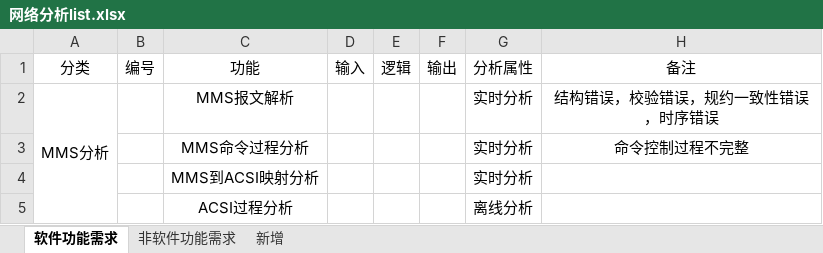
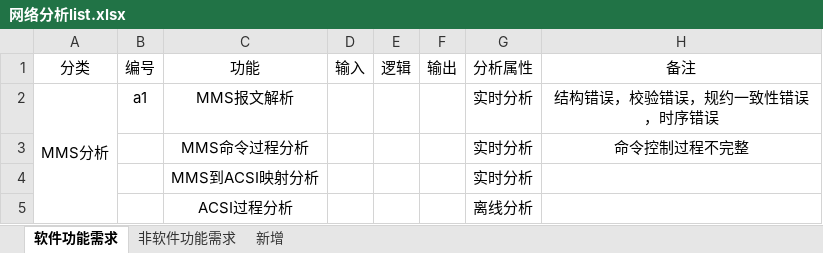
Before and after one commit to xaviet/repo, an Excel workbook: doc/网络分析list.xlsx, sheet 软件功能需求, drawn as a sheet; only a part is shown; values as stored, in another font and other column widths than the file's, no borders; the diff names each change by its address in the sheet, - before the commit and + after, or states it on an @@ line.

```diff
--- a/doc/网络分析list.xlsx (sheet 软件功能需求)
+++ b/doc/网络分析list.xlsx (sheet 软件功能需求)
-B2: (empty)
+B2: a1
```
Also changed, not shown: sheet 新增, 2 other files.
